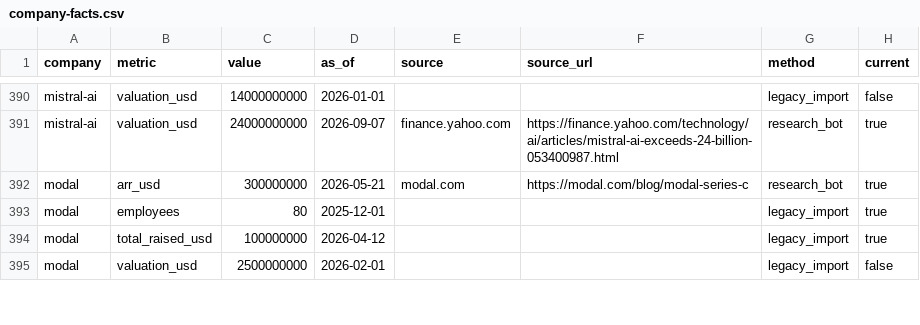
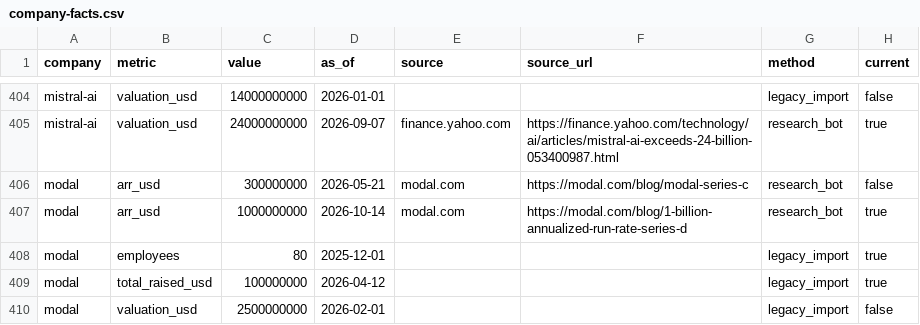
Before and after one commit to BenchGecko/datasets, a CSV file: companies/company-facts.csv, drawn as a sheet; only a part is shown, gaps mark what is left out; the diff covers the shown part only.

Commit message:
data: 2026-11-10

```diff
--- a/companies/company-facts.csv
+++ b/companies/company-facts.csv
@@ -391,3 +405,4 @@ mistral-ai,valuation_usd,14000000000,2026-01-01,,,legacy_import,false
 mistral-ai,valuation_usd,24000000000,2026-09-07,finance.yahoo.com,https://finance.yahoo.com/technology/ai/articles/mistral-ai-exceeds-24-billion-053400987.html,research_bot,true
-modal,arr_usd,300000000,2026-05-21,modal.com,https://modal.com/blog/modal-series-c,research_bot,true
+modal,arr_usd,300000000,2026-05-21,modal.com,https://modal.com/blog/modal-series-c,research_bot,false
+modal,arr_usd,1000000000,2026-10-14,modal.com,https://modal.com/blog/1-billion-annualized-run-rate-series-d,research_bot,true
 modal,employees,80,2025-12-01,,,legacy_import,true
```
Also changed, not shown: 17 added rows and 17 edited cells elsewhere in this file, gpu/gpu-rental-daily.csv, prices/price-changes.csv, 6 other files.
